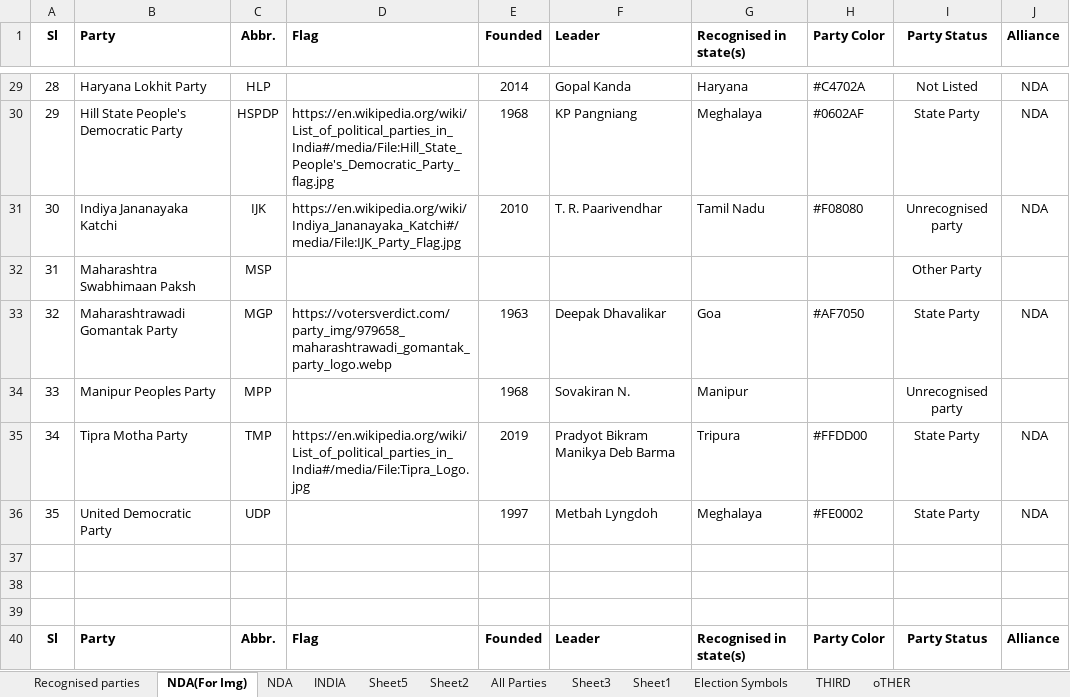
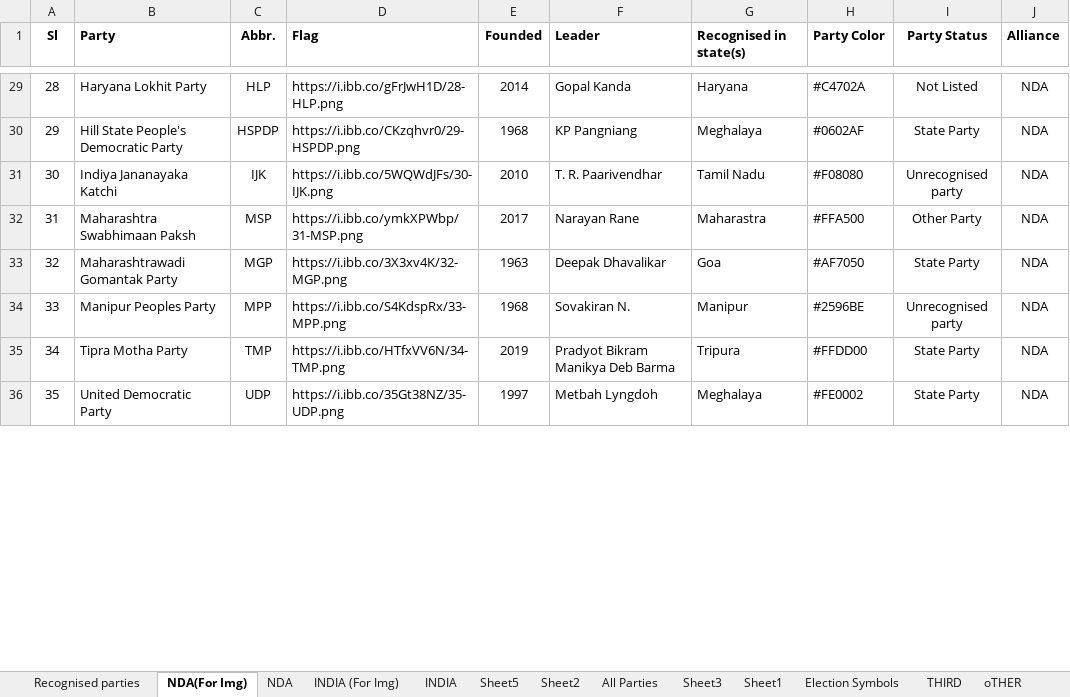
Before and after one commit to shashikanthmbhat/Election_Result_Analysis, an Excel workbook: Data/Final/Political Parties.xlsx, sheet NDA(For Img), drawn as a sheet; only a part is shown, gaps mark what is left out; values as stored, in another font and other column widths than the file's, no borders; removed rows and columns are numbered as before the commit, all else as after; the diff covers the shown part only; the diff names each change by its address in the sheet, - before the commit and + after, or states it on an @@ line.

```diff
--- a/Data/Final/Political Parties.xlsx (sheet NDA(For Img))
+++ b/Data/Final/Political Parties.xlsx (sheet NDA(For Img))
+sheet tab: INDIA (For Img)
-D29 (Flag): (empty)
+D29 (Flag): https://i.ibb.co/gFrJwH1D/28-HLP.png
-D30 (Flag): https://en.wikipedia.org/wiki/List_of_political_parties_in_India#/media/File:Hill_State_People's_Democratic_Party_flag.jpg
+D30 (Flag): https://i.ibb.co/CKzqhvr0/29-HSPDP.png
-D31 (Flag): https://en.wikipedia.org/wiki/Indiya_Jananayaka_Katchi#/media/File:IJK_Party_Flag.jpg
+D31 (Flag): https://i.ibb.co/5WQWdJFs/30-IJK.png
-D32 (Flag): (empty)
+D32 (Flag): https://i.ibb.co/ymkXPWbp/31-MSP.png
-E32 (Founded): (empty)
+E32 (Founded): 2017
-F32 (Leader): (empty)
+F32 (Leader): Narayan Rane
-G32 (Recognised in state(s)): (empty)
+G32 (Recognised in state(s)): Maharastra
-H32 (Party Color): (empty)
+H32 (Party Color): #FFA500
-J32 (Alliance): (empty)
+J32 (Alliance): NDA
-D33 (Flag): https://votersverdict.com/party_img/979658_maharashtrawadi_gomantak_party_logo.webp
+D33 (Flag): https://i.ibb.co/3X3xv4K/32-MGP.png
-D34 (Flag): (empty)
+D34 (Flag): https://i.ibb.co/S4KdspRx/33-MPP.png
-H34 (Party Color): (empty)
+H34 (Party Color): #2596BE
-J34 (Alliance): (empty)
+J34 (Alliance): NDA
-D35 (Flag): https://en.wikipedia.org/wiki/List_of_political_parties_in_India#/media/File:Tipra_Logo.jpg
+D35 (Flag): https://i.ibb.co/HTfxVV6N/34-TMP.png
-D36 (Flag): (empty)
+D36 (Flag): https://i.ibb.co/35Gt38NZ/35-UDP.png
-row 37: (empty)
-row 38: (empty)
-row 39: (empty)
-row 40: Sl | Party | Abbr. | Flag | Founded | Leader | Recognised in state(s) | Party Color | Party Status | Alliance
```
Also changed, not shown: 2 added rows, 3 removed rows and 119 edited cells elsewhere in this sheet, sheet INDIA.
